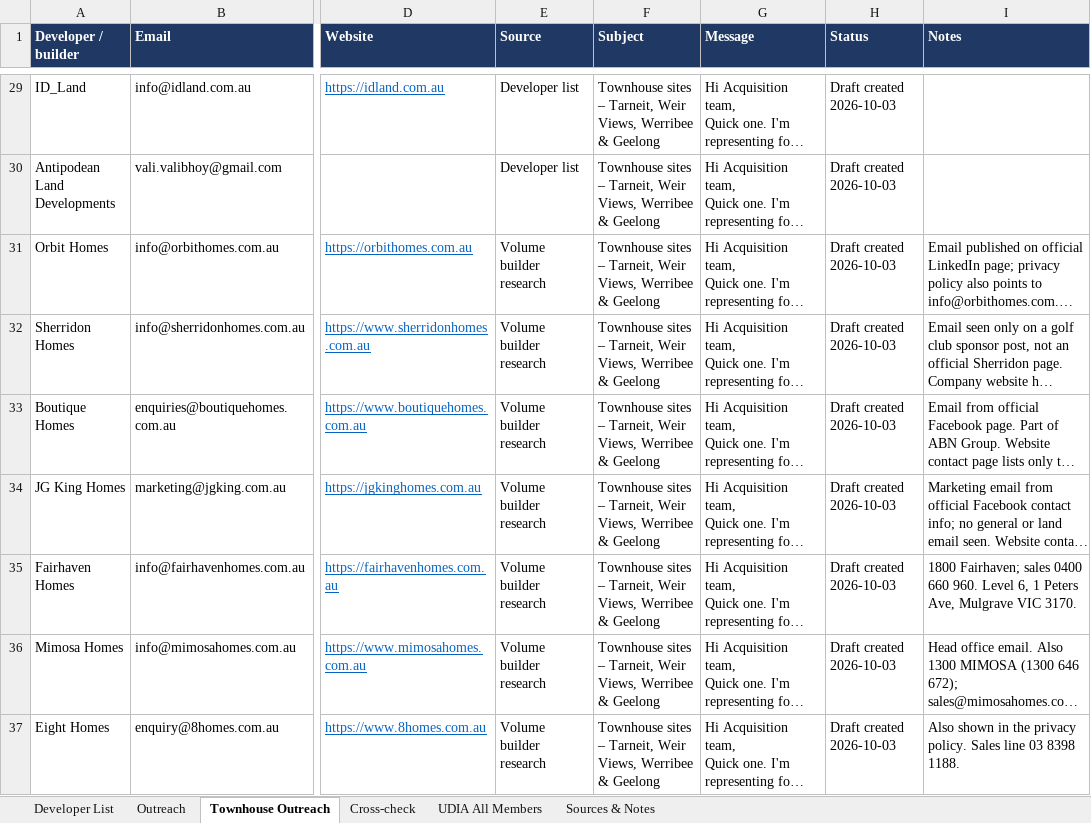
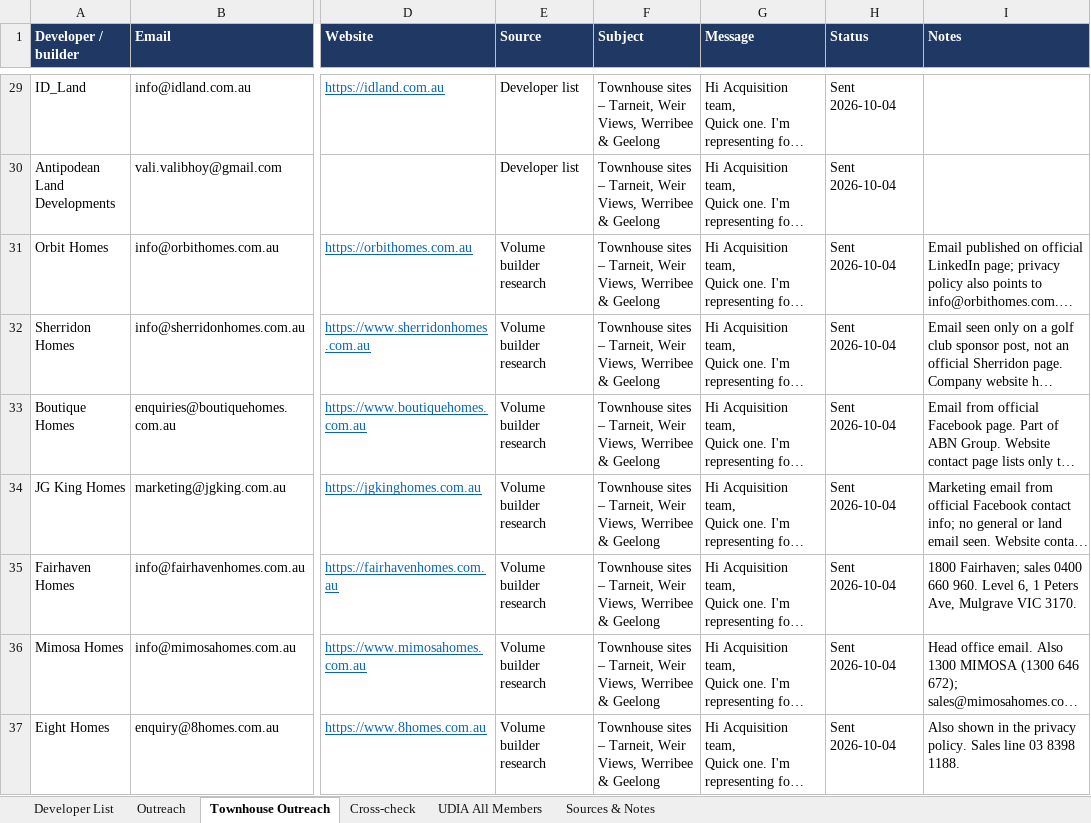
Before and after one commit to Hawktrust/Docs, an Excel workbook: prospecting/developer_list/Victorian_Developer_List.xlsx, sheet Townhouse Outreach, drawn as a sheet; only a part is shown, gaps mark what is left out; long unchanged cells end in …; values as stored, in another font and other column widths than the file's, no borders; the diff covers the shown part only; the diff names each change by its address in the sheet, - before the commit and + after, or states it on an @@ line.

```diff
--- a/prospecting/developer_list/Victorian_Developer_List.xlsx (sheet Townhouse Outreach)
+++ b/prospecting/developer_list/Victorian_Developer_List.xlsx (sheet Townhouse Outreach)
-H29:H37 (Status): Draft created 2026-10-03
+H29:H37 (Status): Sent 2026-10-04
```
Also changed, not shown: 25 edited cells elsewhere in this sheet, 1 other file.
